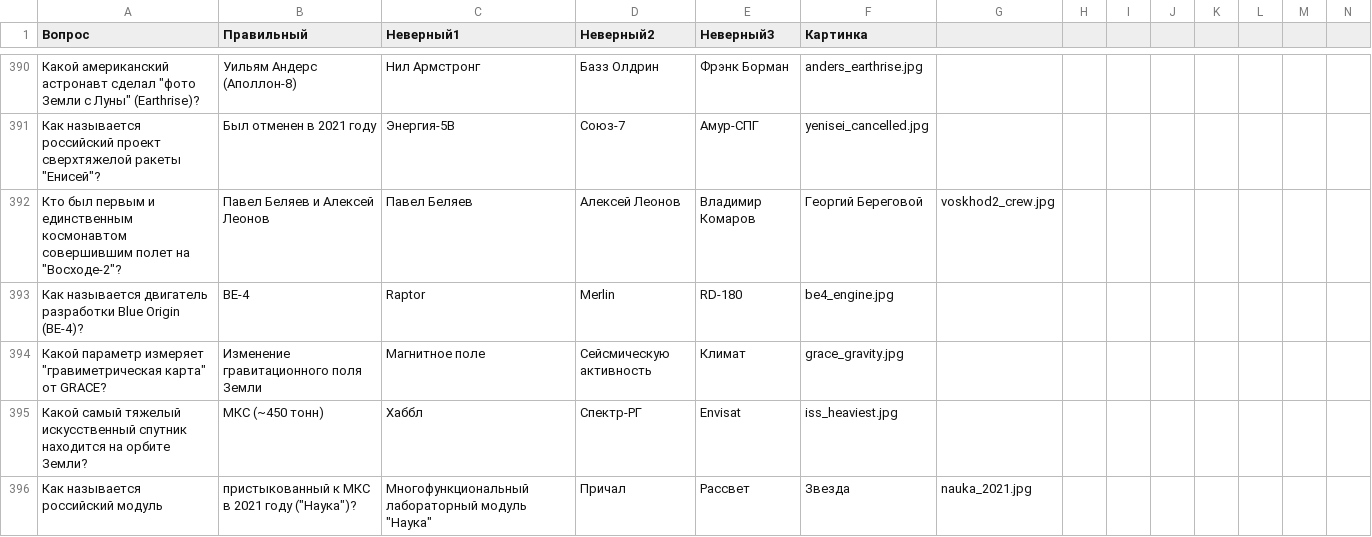
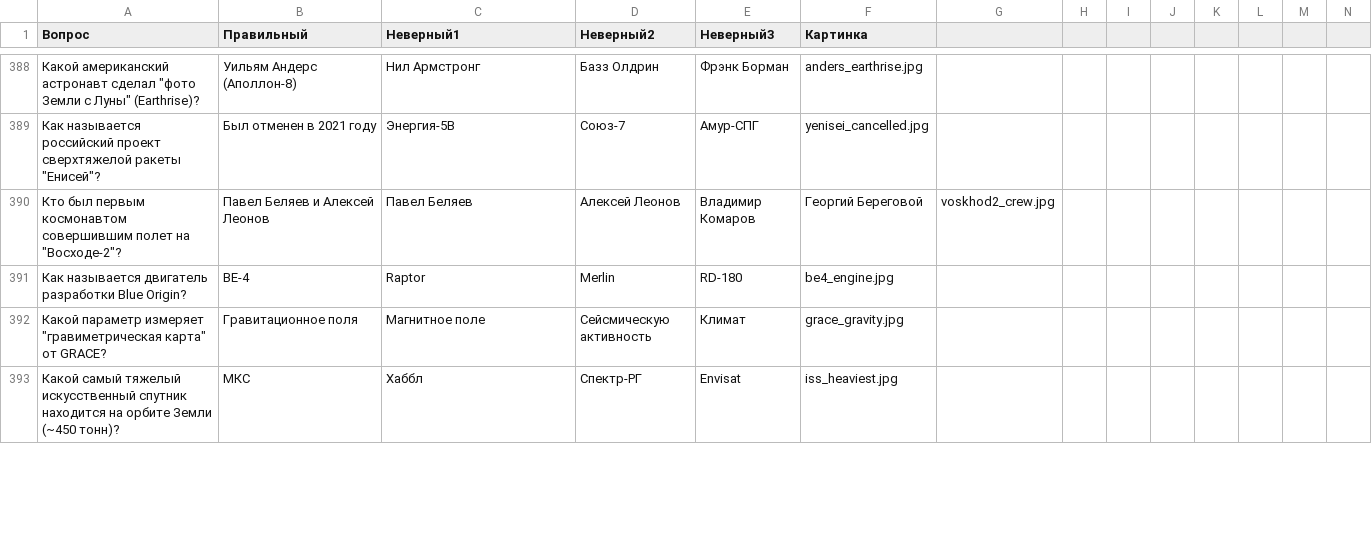
Before and after one commit to avsolon/KvizGeoBot, a CSV file: data/space.csv, drawn as a sheet; only a part is shown, gaps mark what is left out; removed rows and columns are numbered as before the commit, all else as after; rows hold the shown columns only; the diff covers the shown part only; the diff names each change by its address in the sheet, - before the commit and + after, or states it on an @@ line.

```diff
--- a/data/space.csv
+++ b/data/space.csv
-A390 (Вопрос): …был первым и единственным космонавтом совершившим…
+A390 (Вопрос): …был первым космонавтом совершившим…
-A391 (Вопрос): …разработки Blue Origin (BE-4)?
+A391 (Вопрос): …разработки Blue Origin?
-B392 (Правильный): Изменение гравитационного поля Земли
+B392 (Правильный): Гравитационное поля
-A393 (Вопрос): …на орбите Земли?
+A393 (Вопрос): …на орбите Земли (~450 тонн)?
-B393 (Правильный): МКС (~450 тонн)
+B393 (Правильный): МКС
-row 396: Как называется российский модуль | пристыкованный к МКС в 2021 году ("Наука")? | Многофункциональный лабораторный модуль "Наука" | Причал | Рассвет | Звезда | nauka_2021.jpg
```
Also changed, not shown: 7 added rows, 9 removed rows and 15 edited cells elsewhere in this file, data/water_quiz_pro.csv.
